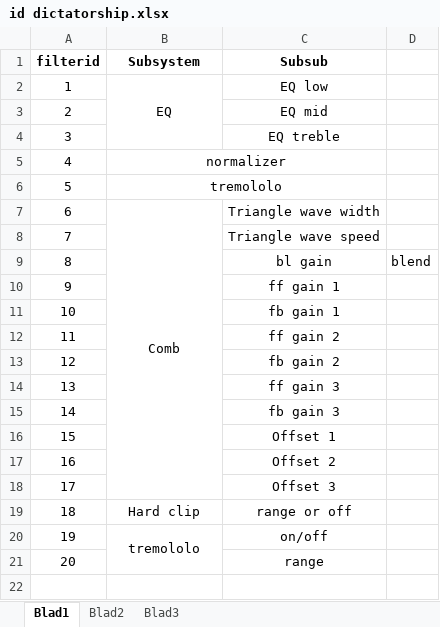
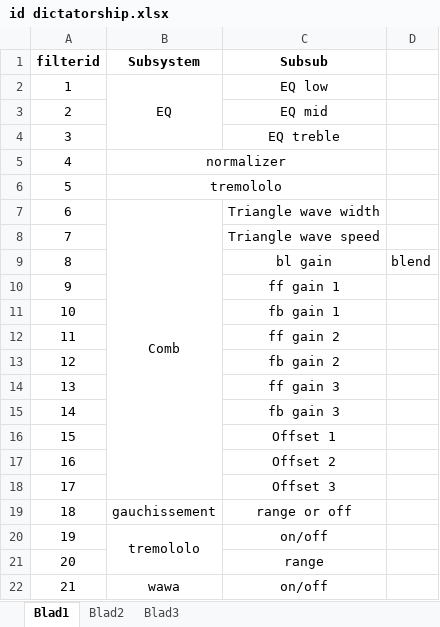
Before and after one commit to pepijndevos/ouisician, an Excel workbook: id dictatorship.xlsx, sheet Blad1, drawn as a sheet; values as stored, in another font and other column widths than the file's, no borders; the diff names each change by its address in the sheet, - before the commit and + after, or states it on an @@ line.

Commit message:
bagasse <3

```diff
--- a/id dictatorship.xlsx (sheet Blad1)
+++ b/id dictatorship.xlsx (sheet Blad1)
-B19 (Subsystem): Hard clip
+B19 (Subsystem): gauchissement
+row 22: 21 | wawa | on/off
```
